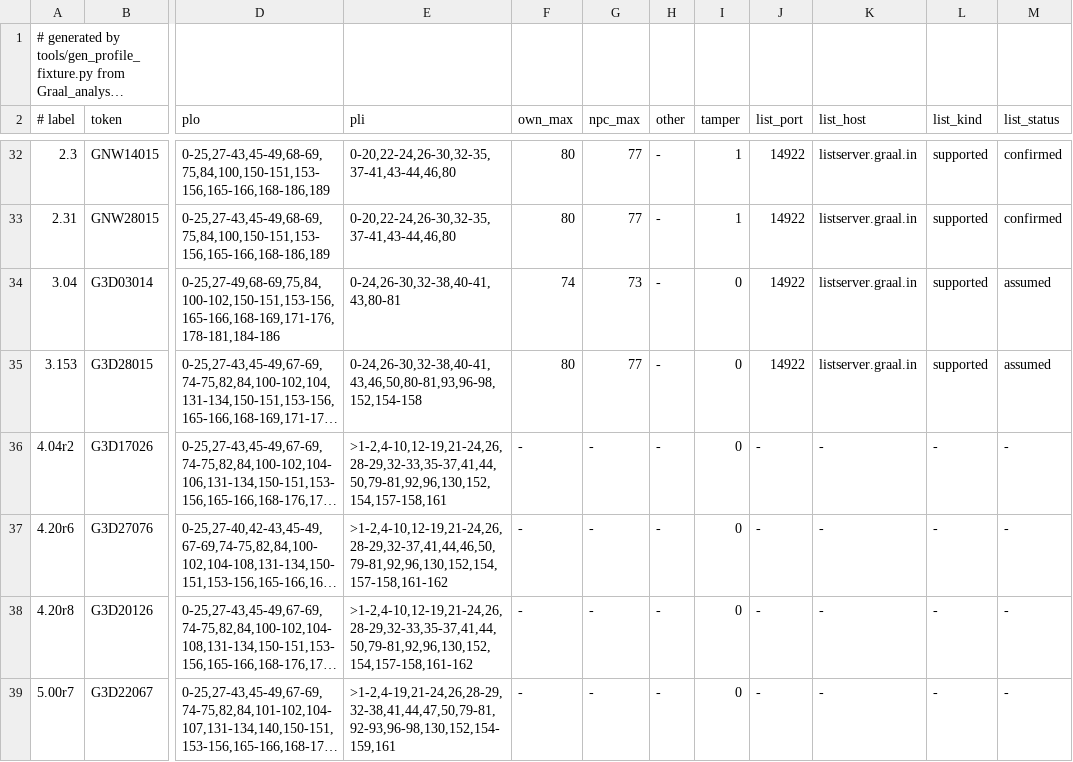
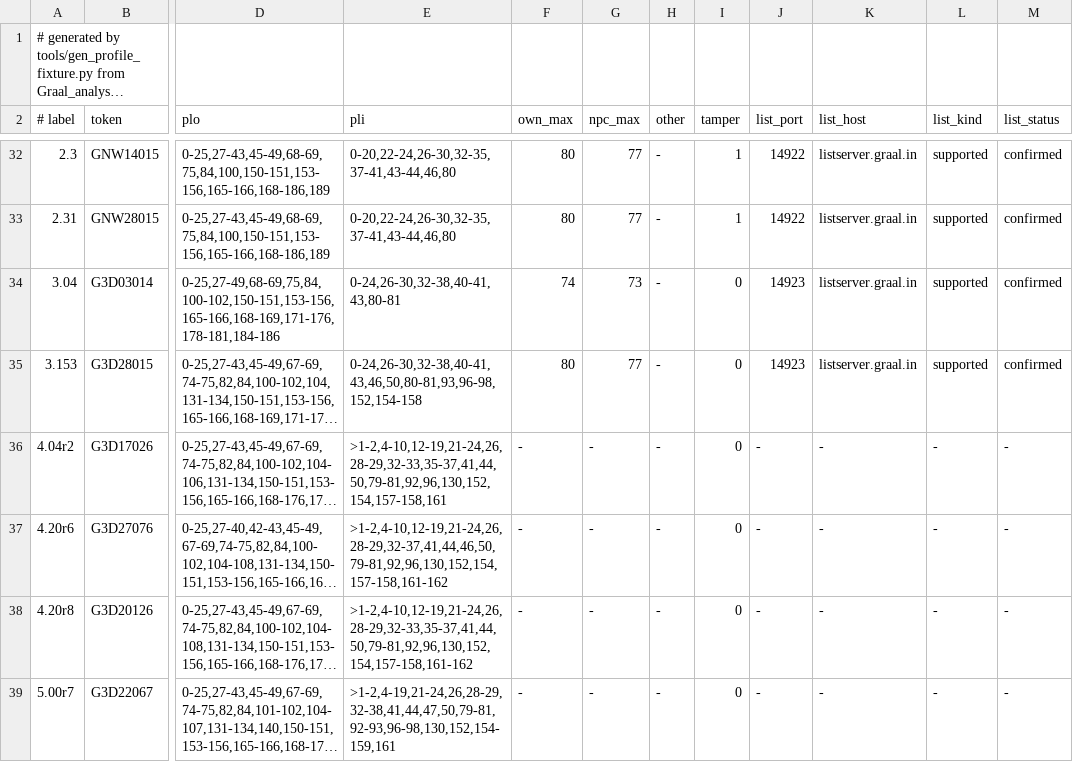
Before and after one commit to squirelworks/seihai-core, a TSV file: crates/seihai-core/src/protocol/profile_toml.tsv, drawn as a sheet; only a part is shown, gaps mark what is left out; long unchanged cells end in …; the diff names each change by its address in the sheet, - before the commit and + after, or states it on an @@ line.

```diff
--- a/crates/seihai-core/src/protocol/profile_toml.tsv
+++ b/crates/seihai-core/src/protocol/profile_toml.tsv
-J34:J35 (list_port): 14922
+J34:J35 (list_port): 14923
-M34:M35 (list_status): assumed
+M34:M35 (list_status): confirmed
```
Also changed, not shown: documentation/version-chain.tsv, 3 other files.
